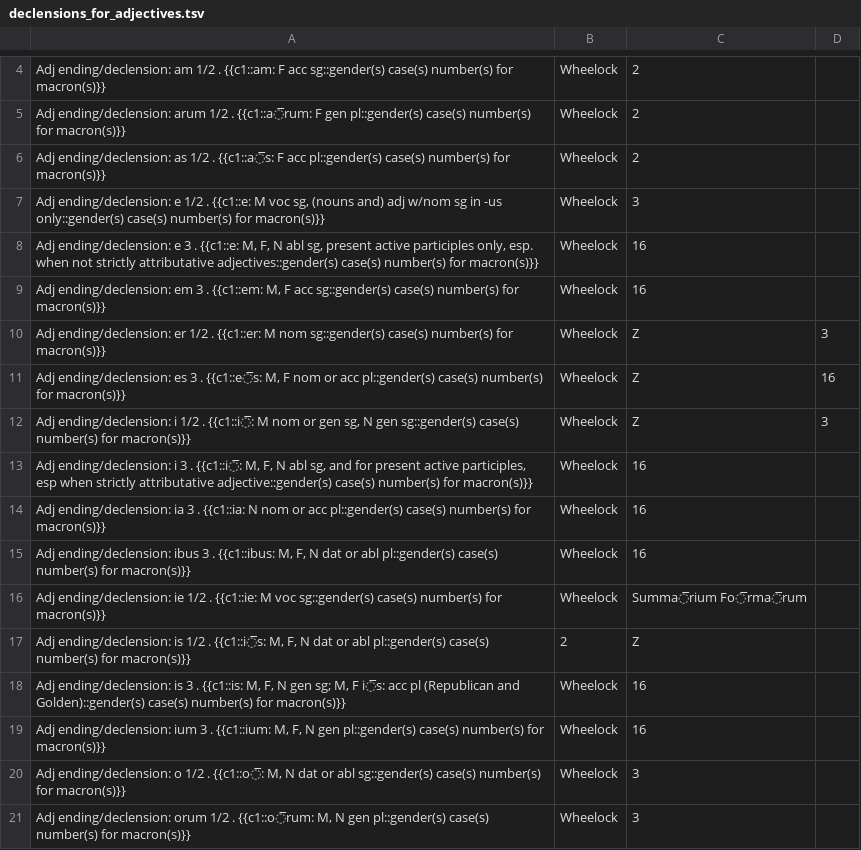
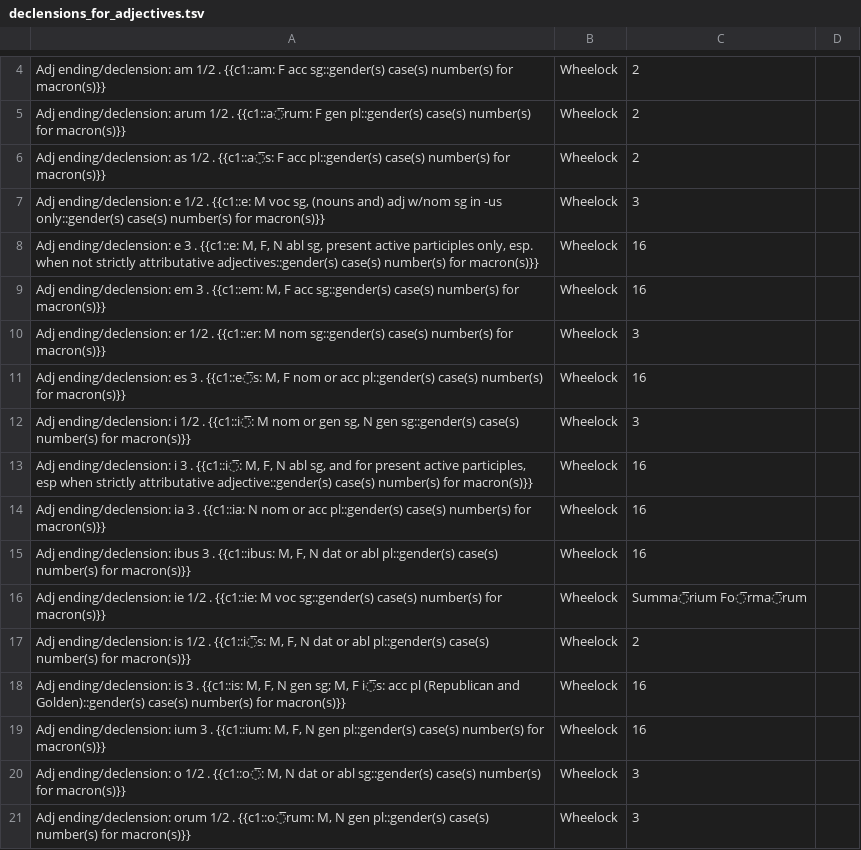
Before and after one commit to timheilman/latin, a TSV file: EndingsFlashcards/declensions_for_adjectives.tsv, drawn as a sheet; only a part is shown, gaps mark what is left out.

Commit message:
Fix errors with source, chapter, tags

```diff
--- a/EndingsFlashcards/declensions_for_adjectives.tsv
+++ b/EndingsFlashcards/declensions_for_adjectives.tsv
@@ -9,5 +9,5 @@ Adj ending/declension: e 3 . {{c1::e: M, F, N abl sg, present active participles
 Adj ending/declension: em 3 . {{c1::em: M, F acc sg::gender(s) case(s) number(s) for macron(s)}}	Wheelock	16	
-Adj ending/declension: er 1/2 . {{c1::er: M nom sg::gender(s) case(s) number(s) for macron(s)}}	Wheelock	Z	3
-Adj ending/declension: es 3 . {{c1::e̅s: M, F nom or acc pl::gender(s) case(s) number(s) for macron(s)}}	Wheelock	Z	16
-Adj ending/declension: i 1/2 . {{c1::i̅: M nom or gen sg, N gen sg::gender(s) case(s) number(s) for macron(s)}}	Wheelock	Z	3
+Adj ending/declension: er 1/2 . {{c1::er: M nom sg::gender(s) case(s) number(s) for macron(s)}}	Wheelock	3	
+Adj ending/declension: es 3 . {{c1::e̅s: M, F nom or acc pl::gender(s) case(s) number(s) for macron(s)}}	Wheelock	16	
+Adj ending/declension: i 1/2 . {{c1::i̅: M nom or gen sg, N gen sg::gender(s) case(s) number(s) for macron(s)}}	Wheelock	3	
 Adj ending/declension: i 3 . {{c1::i̅: M, F, N abl sg, and for present active participles, esp when strictly attributative adjective::gender(s) case(s) number(s) for macron(s)}}	Wheelock	16	
@@ -16,3 +16,3 @@ Adj ending/declension: ibus 3 . {{c1::ibus: M, F, N dat or abl pl::gender(s) cas
 Adj ending/declension: ie 1/2 . {{c1::ie: M voc sg::gender(s) case(s) number(s) for macron(s)}}	Wheelock	Summa̅rium Fo̅rma̅rum	
-Adj ending/declension: is 1/2 . {{c1::i̅s: M, F, N dat or abl pl::gender(s) case(s) number(s) for macron(s)}}	2	Z	
+Adj ending/declension: is 1/2 . {{c1::i̅s: M, F, N dat or abl pl::gender(s) case(s) number(s) for macron(s)}}	Wheelock	2	
 Adj ending/declension: is 3 . {{c1::is: M, F, N gen sg; M, F i̅s: acc pl (Republican and Golden)::gender(s) case(s) number(s) for macron(s)}}	Wheelock	16	
```
